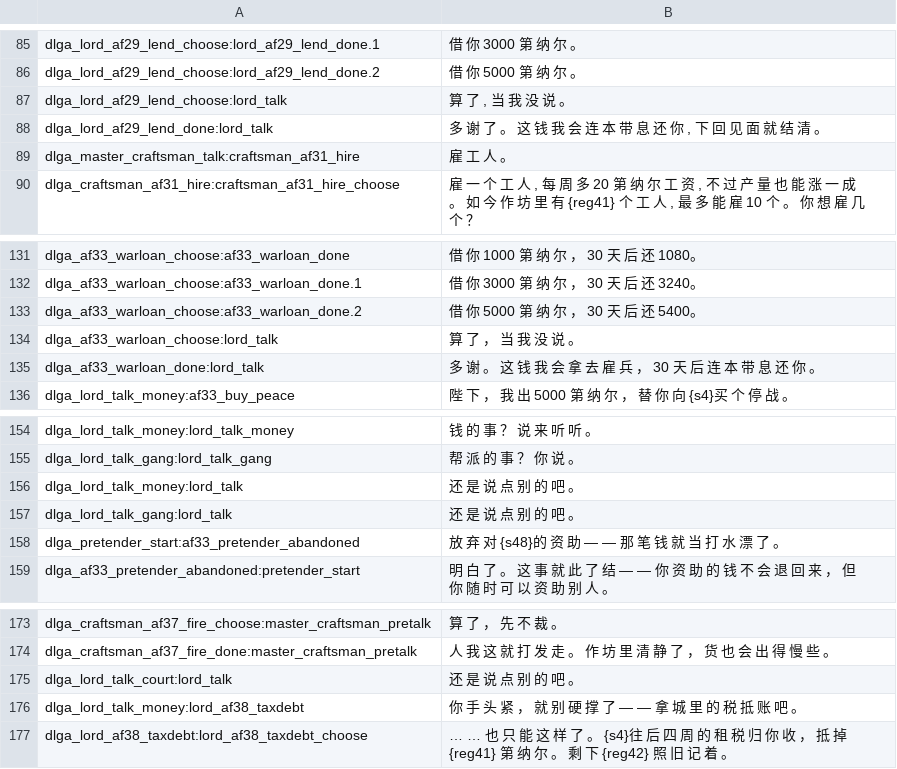
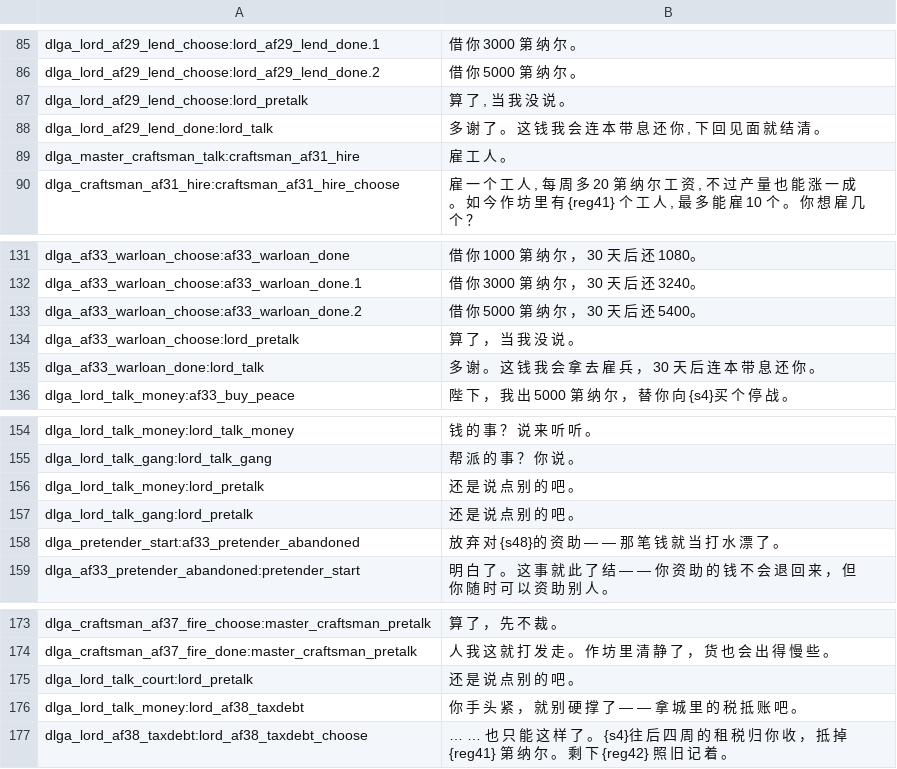
Before and after one commit to Augdgasjkh354-lang/ok, a CSV file: localization/cn_s/dialogs.csv, drawn as a sheet; only a part is shown, gaps mark what is left out.

```diff
--- a/localization/cn_s/dialogs.csv
+++ b/localization/cn_s/dialogs.csv
@@ -86,3 +86,3 @@ dlga_lord_af29_lend_choose:lord_af29_lend_done.1|借 你 3000 第 纳 尔 。
 dlga_lord_af29_lend_choose:lord_af29_lend_done.2|借 你 5000 第 纳 尔 。
-dlga_lord_af29_lend_choose:lord_talk|算 了 , 当 我 没 说 。
+dlga_lord_af29_lend_choose:lord_pretalk|算 了 , 当 我 没 说 。
 dlga_lord_af29_lend_done:lord_talk|多 谢 了 。 这 钱 我 会 连 本 带 息 还 你 , 下 回 见 面 就 结 清 。
@@ -133,3 +133,3 @@ dlga_af33_warloan_choose:af33_warloan_done.1|借 你 3000 第 纳 尔 ， 30 天
 dlga_af33_warloan_choose:af33_warloan_done.2|借 你 5000 第 纳 尔 ， 30 天 后 还 5400。
-dlga_af33_warloan_choose:lord_talk|算 了 ， 当 我 没 说 。
+dlga_af33_warloan_choose:lord_pretalk|算 了 ， 当 我 没 说 。
 dlga_af33_warloan_done:lord_talk|多 谢 。 这 钱 我 会 拿 去 雇 兵 ， 30 天 后 连 本 带 息 还 你 。
@@ -155,4 +155,4 @@ dlga_lord_talk_money:lord_talk_money|钱 的 事 ？ 说 来 听 听 。
 dlga_lord_talk_gang:lord_talk_gang|帮 派 的 事 ？ 你 说 。
-dlga_lord_talk_money:lord_talk|还 是 说 点 别 的 吧 。
-dlga_lord_talk_gang:lord_talk|还 是 说 点 别 的 吧 。
+dlga_lord_talk_money:lord_pretalk|还 是 说 点 别 的 吧 。
+dlga_lord_talk_gang:lord_pretalk|还 是 说 点 别 的 吧 。
 dlga_pretender_start:af33_pretender_abandoned|放 弃 对 {s48}的 资 助 — — 那 笔 钱 就 当 打 水 漂 了 。
@@ -174,3 +174,3 @@ dlga_craftsman_af37_fire_choose:master_craftsman_pretalk|算 了 ， 先 不 裁
 dlga_craftsman_af37_fire_done:master_craftsman_pretalk|人 我 这 就 打 发 走 。 作 坊 里 清 静 了 ， 货 也 会 出 得 慢 些 。
-dlga_lord_talk_court:lord_talk|还 是 说 点 别 的 吧 。
+dlga_lord_talk_court:lord_pretalk|还 是 说 点 别 的 吧 。
 dlga_lord_talk_money:lord_af38_taxdebt|你 手 头 紧 ， 就 别 硬 撑 了 — — 拿 城 里 的 税 抵 账 吧 。
```
Also changed, not shown: localization/cns/dialogs.csv, 4 other files.
